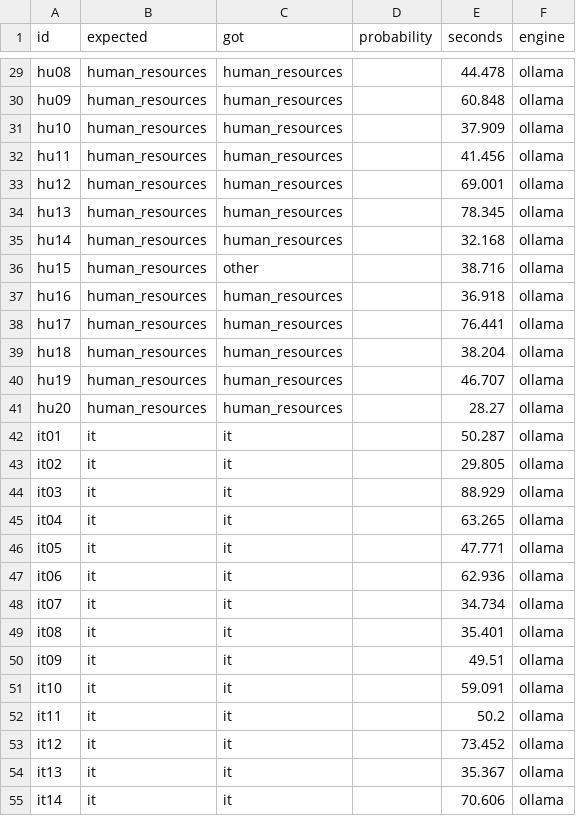
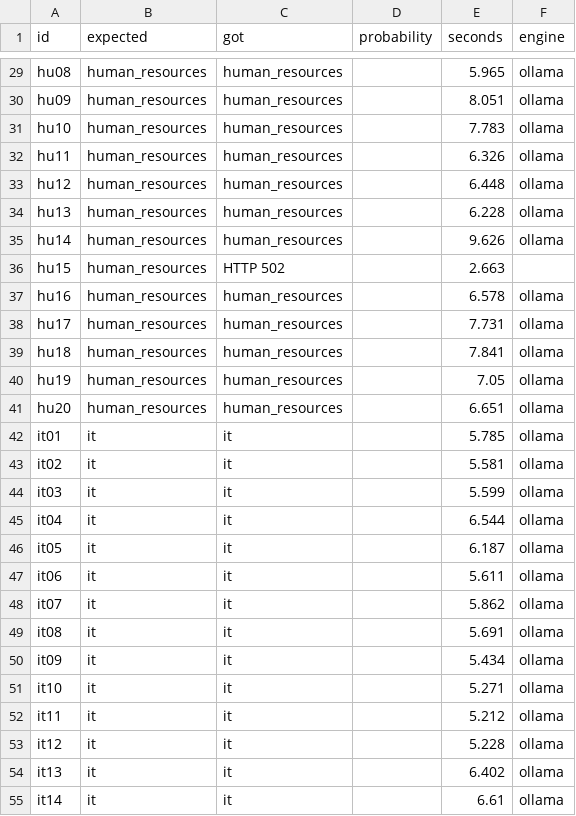
Before and after one commit to bihius/email-router, a CSV file: eval/results/ollama-en.csv, drawn as a sheet; only a part is shown, gaps mark what is left out; the diff covers the shown part only; the diff names each change by its address in the sheet, - before the commit and + after, or states it on an @@ line.

Commit message:
Turn qwen3 thinking off by default
OLLAMA_THINK now defaults to false. On CPU a ticket takes about 6.5 s
instead of about 50 s, and 100 tickets per language show no significant
accuracy difference (91/100 and 93/100 against 94/100 in both languages,
exact McNemar p = 0.51 and 1.0). OLLAMA_THINK=true turns it back on.

Result files follow the default: eval/results/ollama-*.csv are now the
runs without thinking, and the thinking runs moved to
eval/results/ollama-thinking-*.csv.

```diff
--- a/eval/results/ollama-en.csv
+++ b/eval/results/ollama-en.csv
-E29 (seconds): 44.478
+E29 (seconds): 5.965
-E30 (seconds): 60.848
+E30 (seconds): 8.051
-E31 (seconds): 37.909
+E31 (seconds): 7.783
-E32 (seconds): 41.456
+E32 (seconds): 6.326
-E33 (seconds): 69.001
+E33 (seconds): 6.448
-E34 (seconds): 78.345
+E34 (seconds): 6.228
-E35 (seconds): 32.168
+E35 (seconds): 9.626
-C36 (got): other
+C36 (got): HTTP 502
-E36 (seconds): 38.716
+E36 (seconds): 2.663
-F36 (engine): ollama
+F36 (engine): (empty)
-E37 (seconds): 36.918
+E37 (seconds): 6.578
-E38 (seconds): 76.441
+E38 (seconds): 7.731
-E39 (seconds): 38.204
+E39 (seconds): 7.841
-E40 (seconds): 46.707
+E40 (seconds): 7.05
-E41 (seconds): 28.27
+E41 (seconds): 6.651
-E42 (seconds): 50.287
+E42 (seconds): 5.785
-E43 (seconds): 29.805
+E43 (seconds): 5.581
-E44 (seconds): 88.929
+E44 (seconds): 5.599
-E45 (seconds): 63.265
+E45 (seconds): 6.544
-E46 (seconds): 47.771
+E46 (seconds): 6.187
-E47 (seconds): 62.936
+E47 (seconds): 5.611
-E48 (seconds): 34.734
+E48 (seconds): 5.862
-E49 (seconds): 35.401
+E49 (seconds): 5.691
-E50 (seconds): 49.51
+E50 (seconds): 5.434
-E51 (seconds): 59.091
+E51 (seconds): 5.271
-E52 (seconds): 50.2
+E52 (seconds): 5.212
-E53 (seconds): 73.452
+E53 (seconds): 5.228
-E54 (seconds): 35.367
+E54 (seconds): 6.402
-E55 (seconds): 70.606
+E55 (seconds): 6.61
```
Also changed, not shown: 80 edited cells elsewhere in this file, 9 other files.
